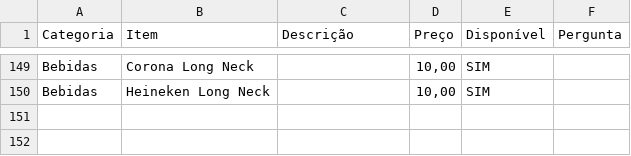
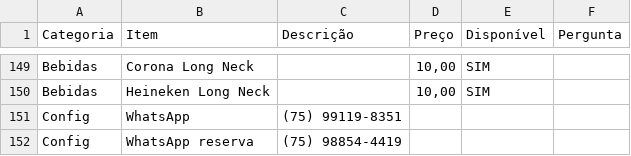
Before and after one commit to pasteldojuca/pasteldojuca.github.io, a CSV file: cardapio-pastello.csv, drawn as a sheet; only a part is shown, gaps mark what is left out.

```diff
--- a/cardapio-pastello.csv
+++ b/cardapio-pastello.csv
@@ -150 +150,3 @@ Bebidas,Corona Long Neck,,"10,00",SIM,
 Bebidas,Heineken Long Neck,,"10,00",SIM,
+Config,WhatsApp,(75) 99119-8351,,,
+Config,WhatsApp reserva,(75) 98854-4419,,,
```
Also changed, not shown: 2 other files.
